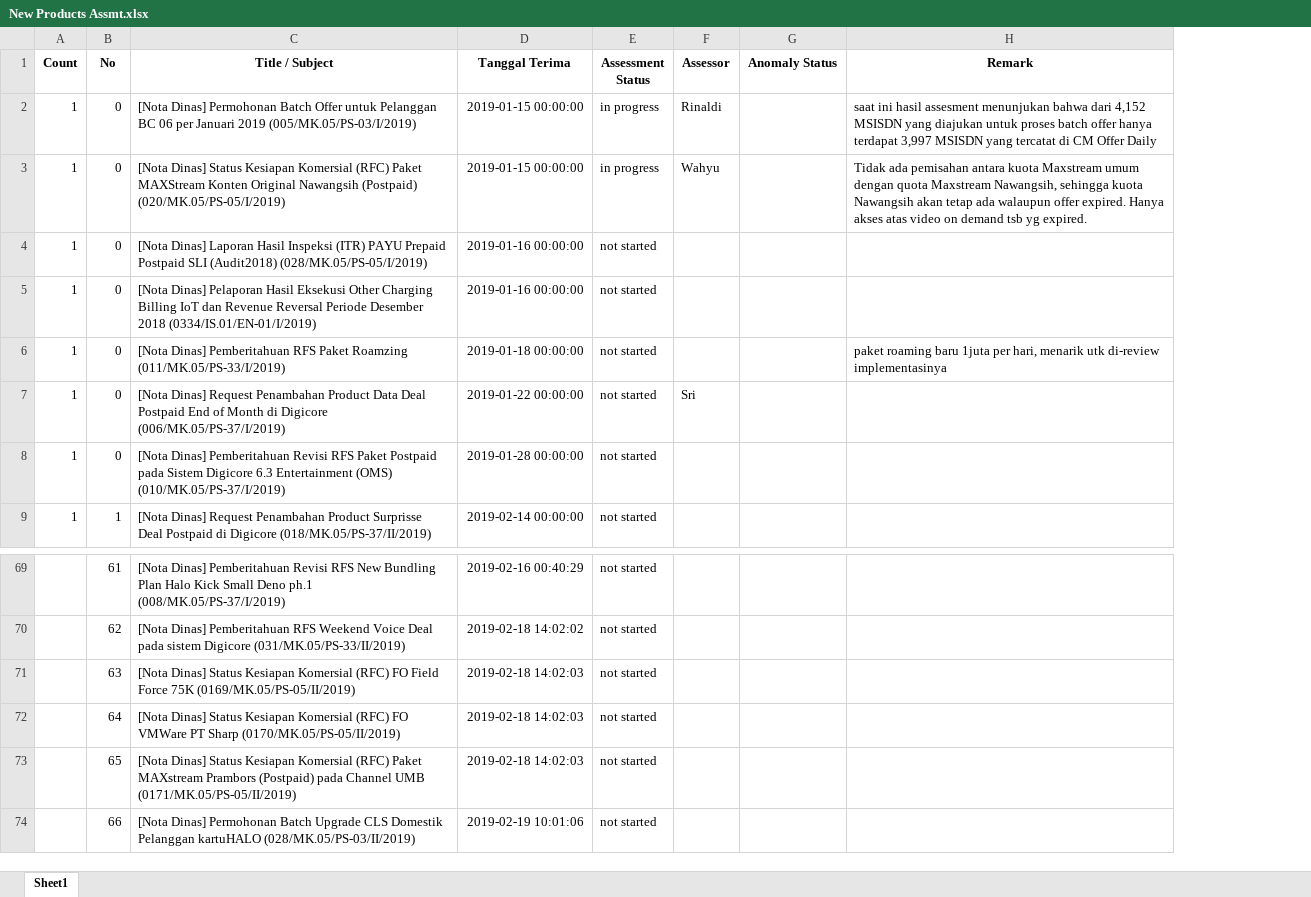
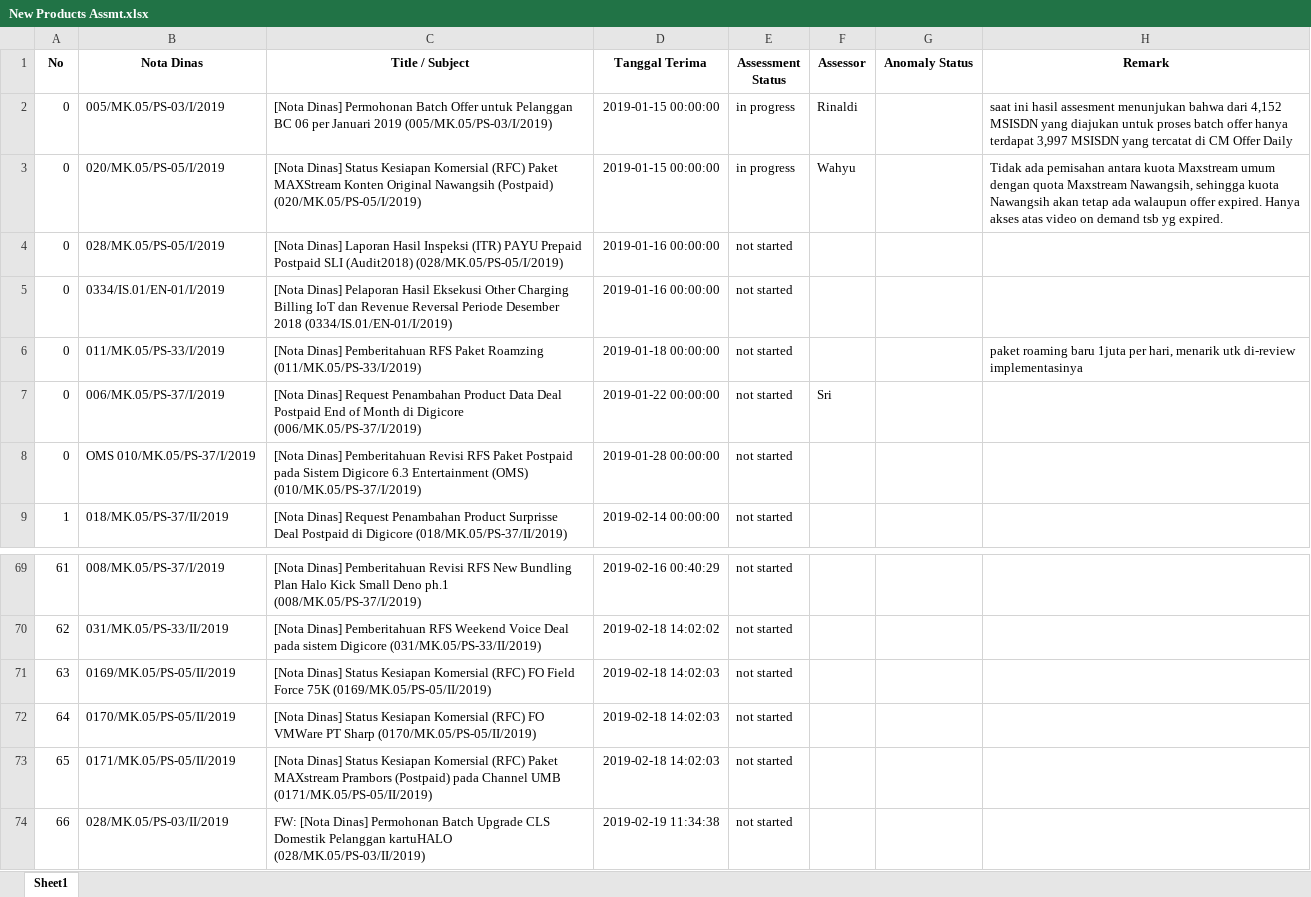
Before and after one commit to wsr13990/extract_email_nota_dinas, an Excel workbook: New Products Assmt.xlsx, sheet Sheet1, drawn as a sheet; only a part is shown, gaps mark what is left out; values as stored, in another font and other column widths than the file's, no borders; removed rows and columns are numbered as before the commit, all else as after; the diff names each change by its address in the sheet, - before the commit and + after, or states it on an @@ line.

Commit message:
Add nota dinas column in summary, so it will check new product duplicate by nodin and not by subject

```diff
--- a/New Products Assmt.xlsx (sheet Sheet1)
+++ b/New Products Assmt.xlsx (sheet Sheet1)
-column A (Count), rows 2-9: all 1
+column B (Nota Dinas), rows 2-9: 005/MK.05/PS-03/I/2019 | 020/MK.05/PS-05/I/2019 | 028/MK.05/PS-05/I/2019 | 0334/IS.01/EN-01/I/2019 | 011/MK.05/PS-33/I/2019 | 006/MK.05/PS-37/I/2019 | OMS 010/MK.05/PS-37/I/2019 | 018/MK.05/PS-37/II/2019; rows 69-74: 008/MK.05/PS-37/I/2019 | 031/MK.05/PS-33/II/2019 | 0169/MK.05/PS-05/II/2019 | 0170/MK.05/PS-05/II/2019 | 0171/MK.05/PS-05/II/2019 | 028/MK.05/PS-03/II/2019
-C74 (Title / Subject): [Nota Dinas]…
+C74 (Title / Subject): FW: [Nota Dinas]…
-D74 (Tanggal Terima): 2019-02-19 10:01:06
+D74 (Tanggal Terima): 2019-02-19 11:34:38
```
Also changed, not shown: 3 other files.
